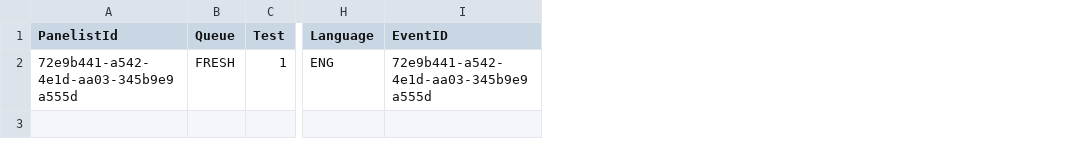
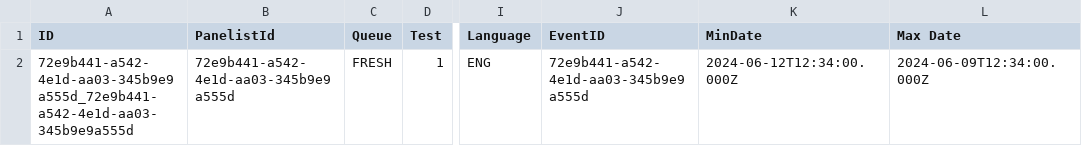
Before and after one commit to theThought/Project-Transform, a CSV file: Dimensions Surveys/ACT/Sample Record template.csv, drawn as a sheet; only a part is shown, gaps mark what is left out; the diff names each change by its address in the sheet, - before the commit and + after, or states it on an @@ line.

Commit message:
updated ACT sample record

```diff
--- a/Dimensions Surveys/ACT/Sample Record template.csv
+++ b/Dimensions Surveys/ACT/Sample Record template.csv
+column A (ID), row 2: 72e9b441-a542-4e1d-aa03-345b9e9a555d_72e9b441-a542-4e1d-aa03-345b9e9a555d
+column K (MinDate), row 2: 2024-06-12T12:34:00.000Z
+column L (Max Date), row 2: 2024-06-09T12:34:00.000Z
```
